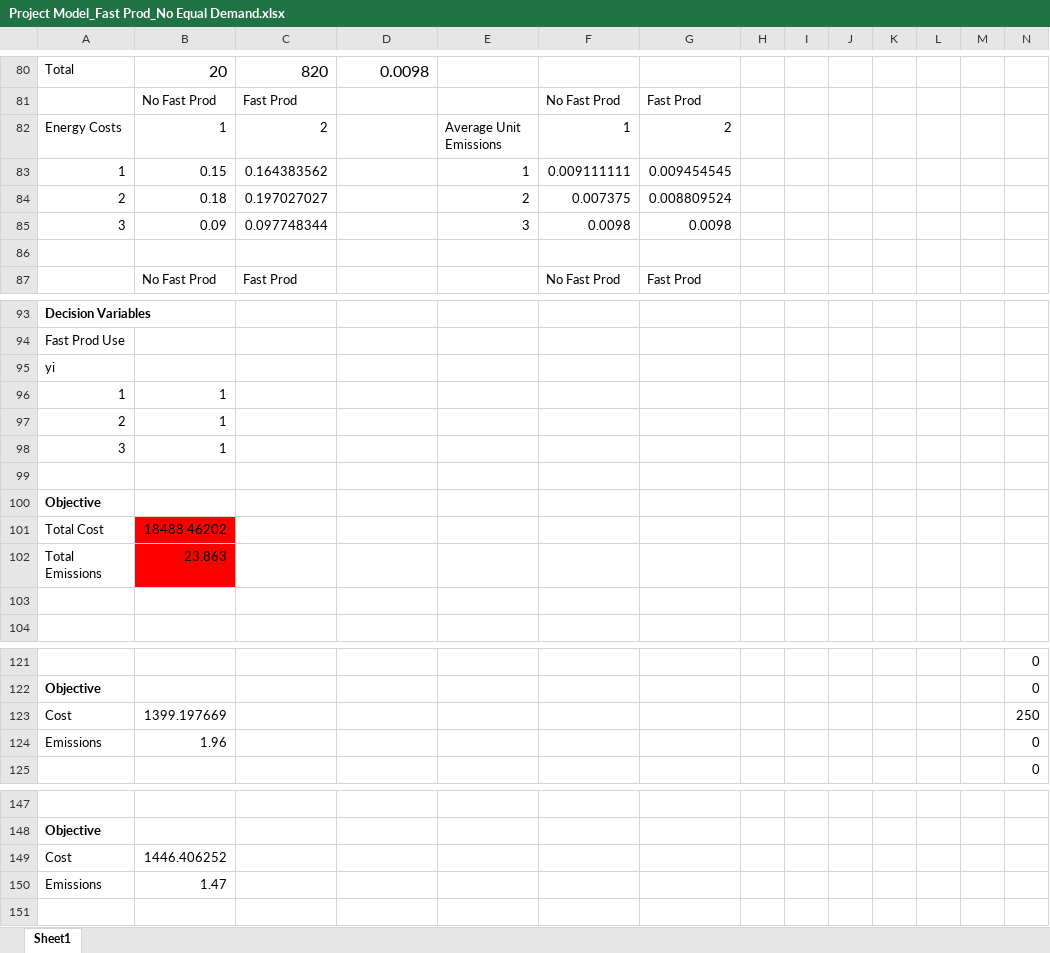
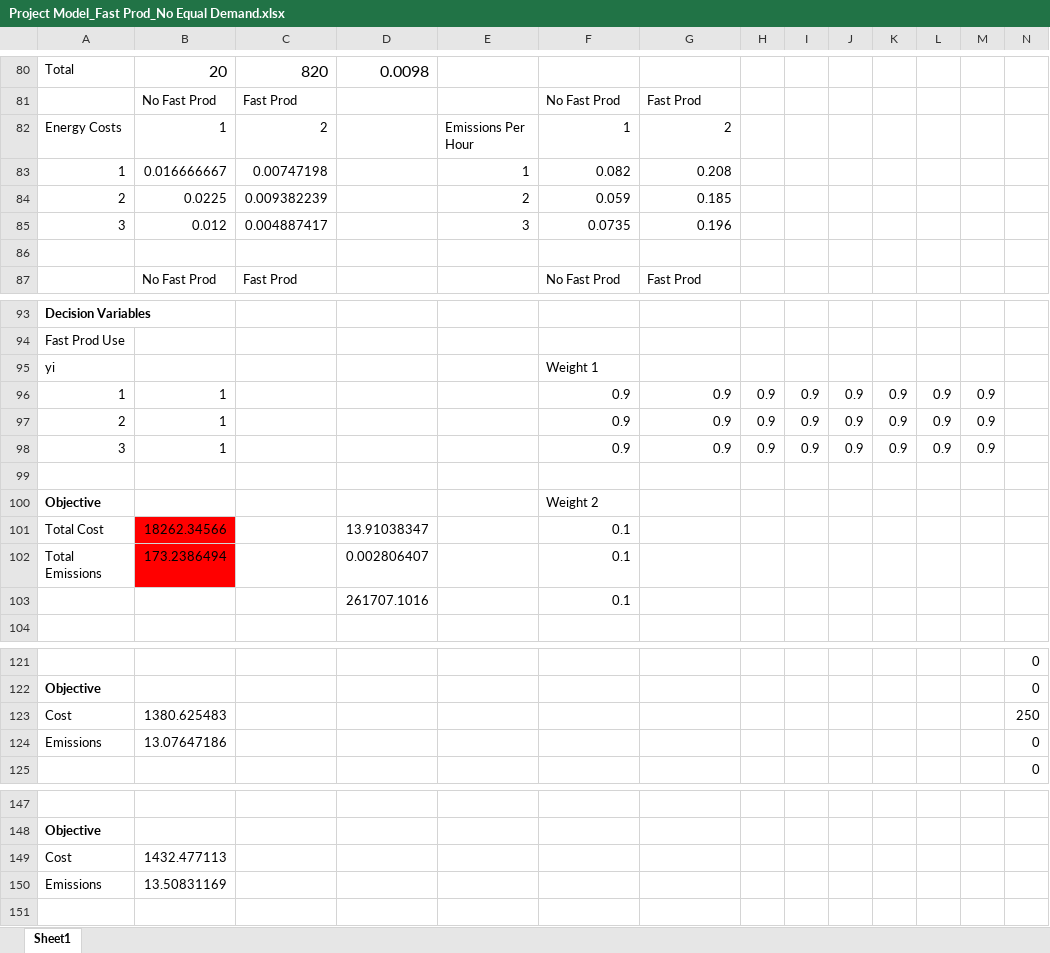
Before and after one commit to brun0966/Project, an Excel workbook: Project Model_Fast Prod_No Equal Demand.xlsx, sheet Sheet1, drawn as a sheet; only a part is shown, gaps mark what is left out; values as stored, in another font and other column widths than the file's, no borders; removed rows and columns are numbered as before the commit, all else as after; rows hold the shown columns only; the diff covers the shown part only; the diff names each change by its address in the sheet, - before the commit and + after, or states it on an @@ line.

Commit message:
Add files via upload
Fixed models of previous uploads

```diff
--- a/Project Model_Fast Prod_No Equal Demand.xlsx (sheet Sheet1)
+++ b/Project Model_Fast Prod_No Equal Demand.xlsx (sheet Sheet1)
-E82: Average Unit Emissions
+E82: Emissions Per Hour
-B83: 0.15
+B83: 0.016666667
-C83: 0.164383562
+C83: 0.00747198
-F83: 0.009111111
+F83: 0.082
-G83: 0.009454545
+G83: 0.208
-B84: 0.18
+B84: 0.0225
-C84: 0.197027027
+C84: 0.009382239
-F84: 0.007375
+F84: 0.059
-G84: 0.008809524
+G84: 0.185
-B85: 0.09
+B85: 0.012
-C85: 0.097748344
+C85: 0.004887417
-F85: 0.0098
+F85: 0.0735
-G85: 0.0098
+G85: 0.196
-F95: (empty)
+F95: Weight 1
-row 96: 1 | 1
-row 97: 2 | 1
-row 98: 3 | 1
+row 96: 1 | 1 |  |  |  | 0.9 | 0.9 | 0.9 | 0.9 | 0.9 | 0.9 | 0.9 | 0.9
+row 97: 2 | 1 |  |  |  | 0.9 | 0.9 | 0.9 | 0.9 | 0.9 | 0.9 | 0.9 | 0.9
+row 98: 3 | 1 |  |  |  | 0.9 | 0.9 | 0.9 | 0.9 | 0.9 | 0.9 | 0.9 | 0.9
-F100: (empty)
+F100: Weight 2
-row 101: Total Cost | 18488.46202
-row 102: Total Emissions | 23.863
-row 101: (empty)
+row 101: Total Cost | 18262.34566 |  | 13.91038347 |  | 0.1
-B101 fill: none
+B101 fill: #FF0000
+row 102: Total Emissions | 173.2386494 |  | 0.002806407 |  | 0.1
+row 103:  |  |  | 261707.1016 |  | 0.1
-B123: 1399.197669
+B123: 1380.625483
-B124: 1.96
+B124: 13.07647186
-B149: 1446.406252
+B149: 1432.477113
-B150: 1.47
+B150: 13.50831169
```
Also changed, not shown: 32 edited cells elsewhere in this sheet, Project Model_Fast Prod_Equal Demand.xlsx, Project Model_No Fast Prod_No Equal Demand.xlsx, 1 other file.
